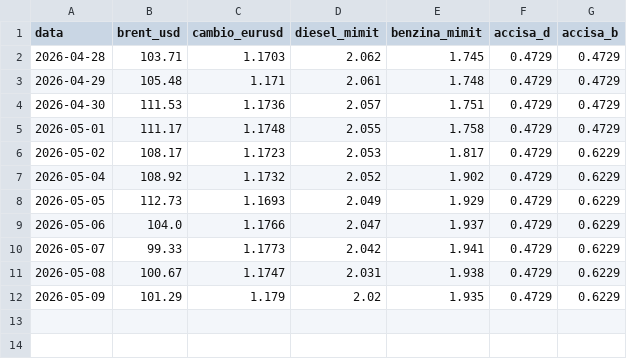
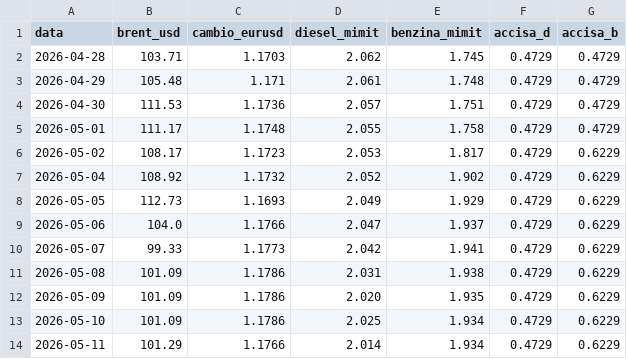
Before and after one commit to Cangurufiles/cangurufiles, a CSV file: registro_can_guru.csv, drawn as a sheet.

```diff
--- a/registro_can_guru.csv
+++ b/registro_can_guru.csv
@@ -10,3 +10,5 @@ data,brent_usd,cambio_eurusd,diesel_mimit,benzina_mimit,accisa_d,accisa_b
 2026-05-07,99.33,1.1773,2.042,1.941,0.4729,0.6229
-2026-05-08,100.67,1.1747,2.031,1.938,0.4729,0.6229
-2026-05-09,101.29,1.179,2.02,1.935,0.4729,0.6229
+2026-05-08,101.09,1.1786,2.031,1.938,0.4729,0.6229
+2026-05-09,101.09,1.1786,2.020,1.935,0.4729,0.6229
+2026-05-10,101.09,1.1786,2.025,1.934,0.4729,0.6229
+2026-05-11,101.29,1.1766,2.014,1.934,0.4729,0.6229
```
Also changed, not shown: 4 other files.
